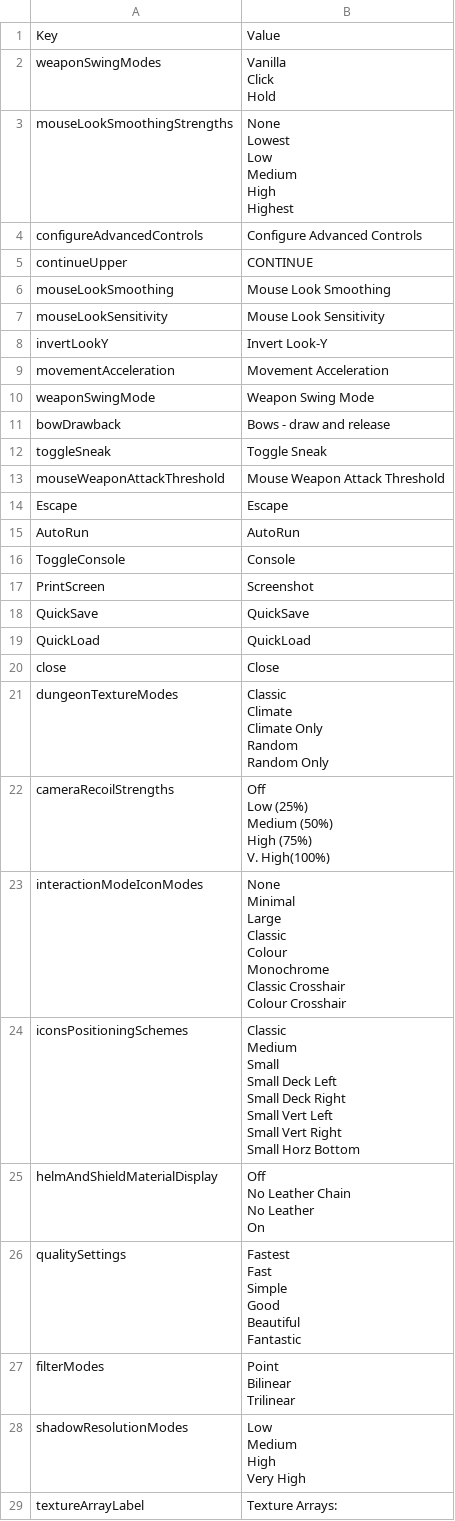
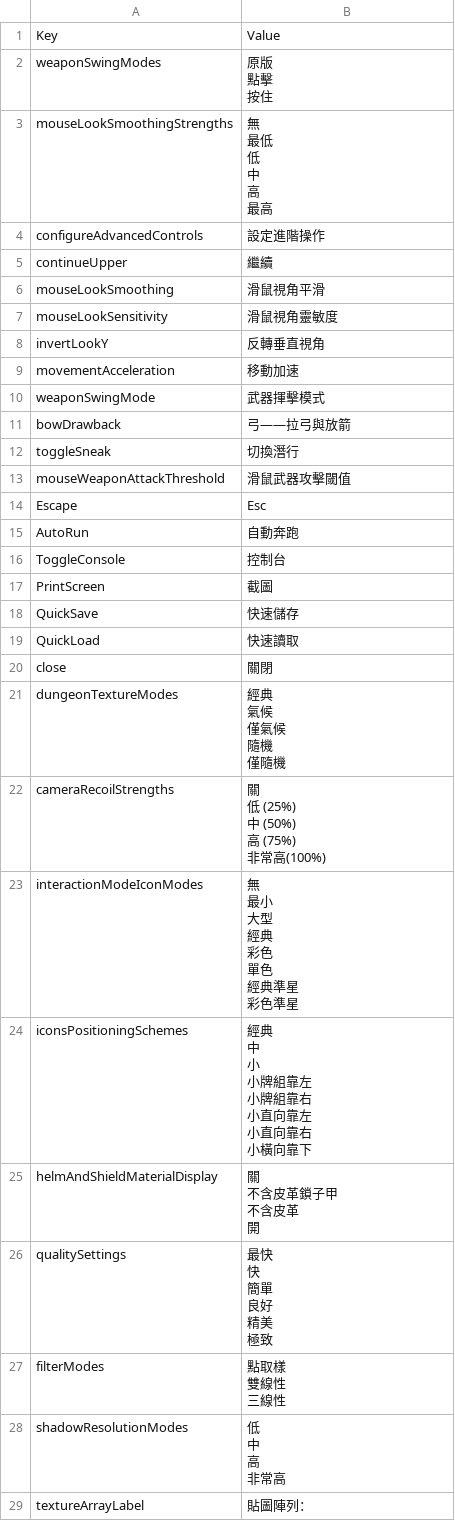
Before and after one commit to kuanfu0430/daggerfall-unity, a CSV file: Assets/StreamingAssets/Text/Internal_Settings.csv, drawn as a sheet; only a part is shown; the diff covers the shown part only.

Commit message:
feat(l10n): translate launcher, settings, and Internal_Strings to zh-TW
Cover MainMenu, GameSettings, ModSystem, Internal_Settings, and
Internal_Strings. Keys and macros are unchanged. Follow-up QA passed
for simplified-character and macro checks.

```diff
--- a/Assets/StreamingAssets/Text/Internal_Settings.csv
+++ b/Assets/StreamingAssets/Text/Internal_Settings.csv
@@ -1,71 +1,71 @@
 Key,Value
-weaponSwingModes,"Vanilla
-Click
-Hold"
-mouseLookSmoothingStrengths,"None
-Lowest
-Low
-Medium
-High
-Highest"
-configureAdvancedControls,Configure Advanced Controls
-continueUpper,CONTINUE
-mouseLookSmoothing,Mouse Look Smoothing
-mouseLookSensitivity,Mouse Look Sensitivity
-invertLookY,Invert Look-Y
-movementAcceleration,Movement Acceleration
-weaponSwingMode,Weapon Swing Mode
-bowDrawback,Bows - draw and release
-toggleSneak,Toggle Sneak
-mouseWeaponAttackThreshold,Mouse Weapon Attack Threshold
-Escape,Escape
-AutoRun,AutoRun
-ToggleConsole,Console
-PrintScreen,Screenshot
-QuickSave,QuickSave
-QuickLoad,QuickLoad
-close,Close
-dungeonTextureModes,"Classic
-Climate
-Climate Only
-Random
-Random Only"
-cameraRecoilStrengths,"Off
-Low (25%)
-Medium (50%)
-High (75%)
-V. High(100%)"
-interactionModeIconModes,"None
-Minimal
-Large
-Classic
-Colour
-Monochrome
-Classic Crosshair
-Colour Crosshair"
-iconsPositioningSchemes,"Classic
-Medium
-Small
-Small Deck Left
-Small Deck Right
-Small Vert Left
-Small Vert Right
-Small Horz Bottom"
-helmAndShieldMaterialDisplay,"Off
-No Leather Chain
-No Leather
-On"
-qualitySettings,"Fastest
-Fast
-Simple
-Good
-Beautiful
-Fantastic"
-filterModes,"Point
-Bilinear
-Trilinear"
-shadowResolutionModes,"Low
-Medium
-High
-Very High"
-textureArrayLabel,Texture Arrays:
+weaponSwingModes,"原版
+點擊
+按住"
+mouseLookSmoothingStrengths,"無
+最低
+低
+中
+高
+最高"
+configureAdvancedControls,設定進階操作
+continueUpper,繼續
+mouseLookSmoothing,滑鼠視角平滑
+mouseLookSensitivity,滑鼠視角靈敏度
+invertLookY,反轉垂直視角
+movementAcceleration,移動加速
+weaponSwingMode,武器揮擊模式
+bowDrawback,弓——拉弓與放箭
+toggleSneak,切換潛行
+mouseWeaponAttackThreshold,滑鼠武器攻擊閾值
+Escape,Esc
+AutoRun,自動奔跑
+ToggleConsole,控制台
+PrintScreen,截圖
+QuickSave,快速儲存
+QuickLoad,快速讀取
+close,關閉
+dungeonTextureModes,"經典
+氣候
+僅氣候
+隨機
+僅隨機"
+cameraRecoilStrengths,"關
+低 (25%)
+中 (50%)
+高 (75%)
+非常高(100%)"
+interactionModeIconModes,"無
+最小
+大型
+經典
+彩色
+單色
+經典準星
+彩色準星"
+iconsPositioningSchemes,"經典
+中
+小
+小牌組靠左
+小牌組靠右
+小直向靠左
+小直向靠右
+小橫向靠下"
+helmAndShieldMaterialDisplay,"關
+不含皮革鎖子甲
+不含皮革
+開"
+qualitySettings,"最快
+快
+簡單
+良好
+精美
+極致"
+filterModes,"點取樣
+雙線性
+三線性"
+shadowResolutionModes,"低
+中
+高
+非常高"
+textureArrayLabel,貼圖陣列：
```
Also changed, not shown: 4 edited cells elsewhere in this file, Assets/StreamingAssets/Text/Internal_Strings.csv, 5 other files.
